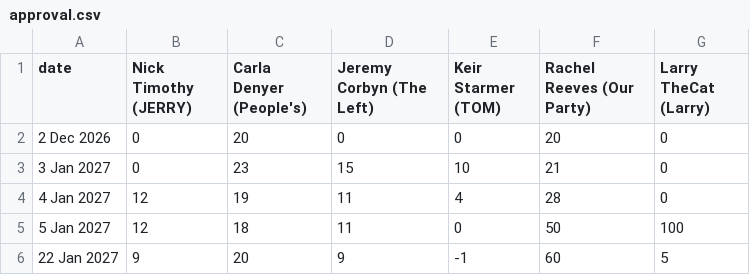
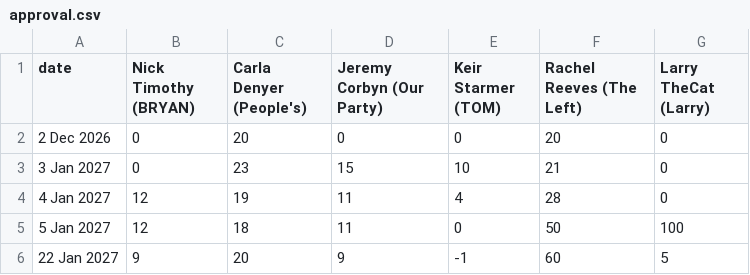
Before and after one commit to DHAP-HOC/Updates, a CSV file: approval.csv, drawn as a sheet.

Commit message:
Update approval.csv

```diff
--- a/approval.csv
+++ b/approval.csv
@@ -1,2 +1,2 @@
-date,Nick Timothy (JERRY),Carla Denyer (People's) , Jeremy Corbyn (The Left), Keir Starmer (TOM), Rachel Reeves (Our Party), Larry TheCat (Larry)
+date,Nick Timothy (BRYAN),Carla Denyer (People's) , Jeremy Corbyn (Our Party), Keir Starmer (TOM), Rachel Reeves (The Left), Larry TheCat (Larry)
 2 Dec 2026,0,20,0,0,20,0
```
